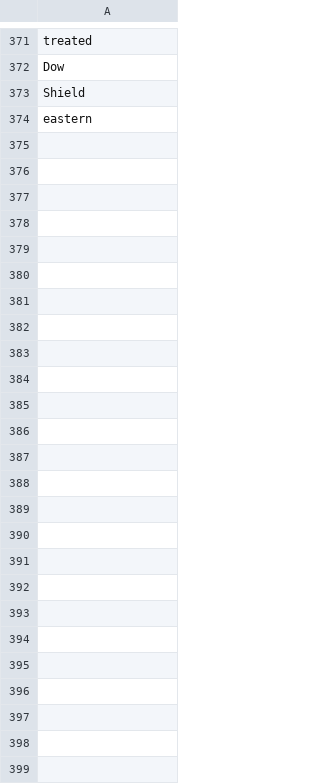
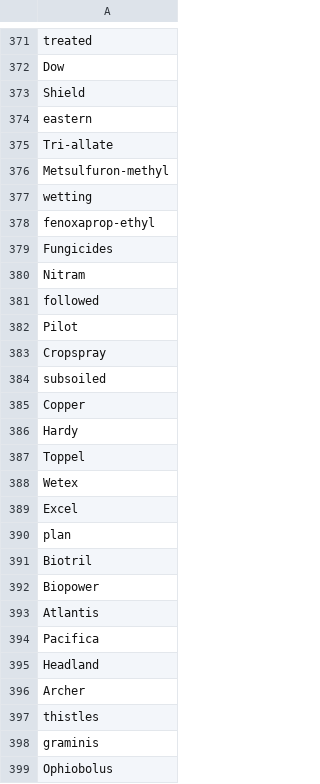
Before and after one commit to Rothamsted-Ecoinformatics/YieldbookDatasetDrafts, a CSV file: corrections.csv, drawn as a sheet; only a part is shown, gaps mark what is left out.

```diff
--- a/corrections.csv
+++ b/corrections.csv
@@ -374 +374,26 @@ Shield
 eastern
+Tri-allate
+Metsulfuron-methyl
+wetting
+fenoxaprop-ethyl
+Fungicides
+Nitram
+followed
+Pilot
+Cropspray
+subsoiled
+Copper
+Hardy
+Toppel
+Wetex
+Excel
+plan
+Biotril
+Biopower
+Atlantis
+Pacifica
+Headland
+Archer
+thistles
+graminis
+Ophiobolus
```
Also changed, not shown: 11 other files.
